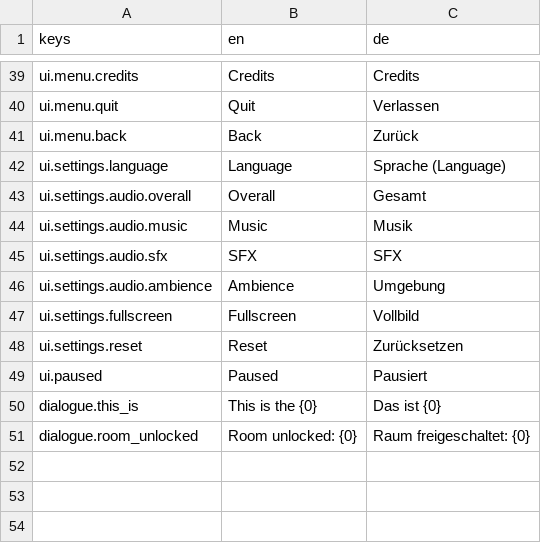
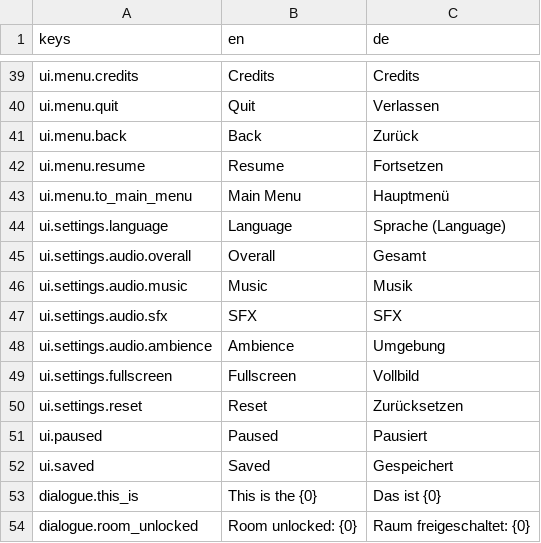
Before and after one commit to kaisalmon/gwt-85-entry, a CSV file: ui/translation/translation.csv, drawn as a sheet; only a part is shown, gaps mark what is left out; the diff names each change by its address in the sheet, - before the commit and + after, or states it on an @@ line.

Commit message:
pause menu and save games

```diff
--- a/ui/translation/translation.csv
+++ b/ui/translation/translation.csv
+row 42: ui.menu.resume | Resume | Fortsetzen
+row 43: ui.menu.to_main_menu | Main Menu | Hauptmenü
+row 52: ui.saved | Saved | Gespeichert
```
Also changed, not shown: 16 other files.
